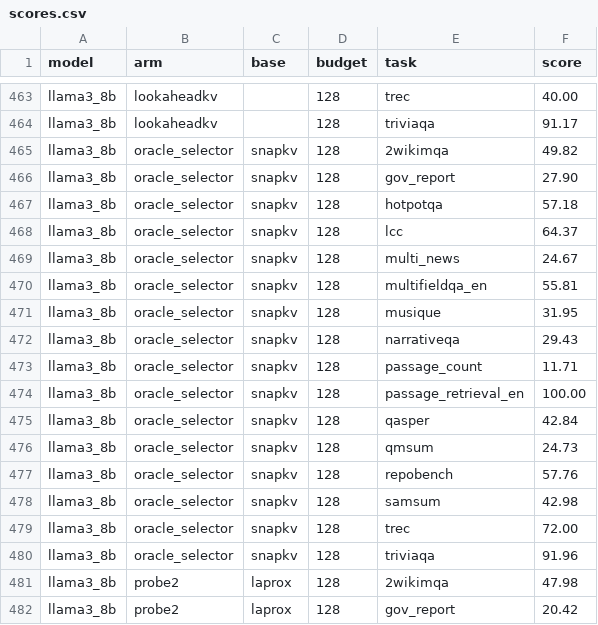
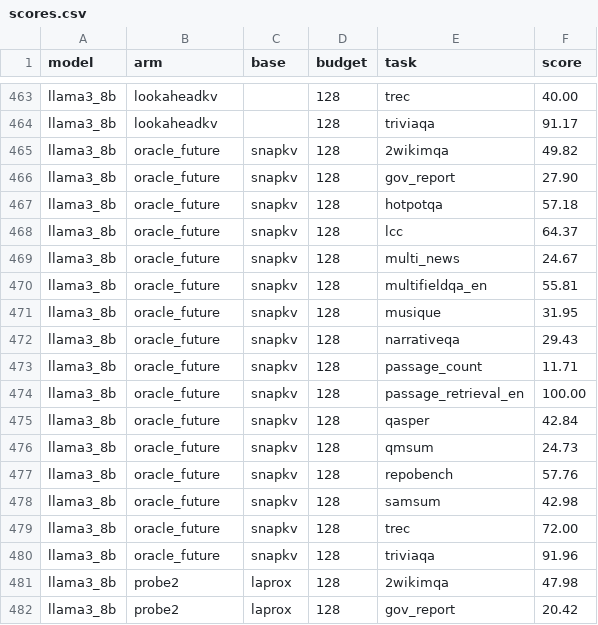
Before and after one commit to malmong/RESCUE, a CSV file: results/scores.csv, drawn as a sheet; only a part is shown, gaps mark what is left out.

Commit message:
Headroom table and figure; fix the oracle rows
orc50 runs the correction against real future attention, which is a ceiling on
the future SIGNAL. The per-input selector oracle is a different quantity --
per document, whichever cache scored better in hindsight -- and comes from
results/per_document.csv. Both were labelled oracle_selector, which put the
wrong number in the ablation table.

Renamed figures/common.py to figures/style.py: it collided with the data layer
in tables/common.py depending on which directory a script ran from.

```diff
--- a/results/scores.csv
+++ b/results/scores.csv
@@ -464,18 +464,18 @@ llama3_8b,lookaheadkv,,128,trec,40.00
 llama3_8b,lookaheadkv,,128,triviaqa,91.17
-llama3_8b,oracle_selector,snapkv,128,2wikimqa,49.82
-llama3_8b,oracle_selector,snapkv,128,gov_report,27.90
-llama3_8b,oracle_selector,snapkv,128,hotpotqa,57.18
-llama3_8b,oracle_selector,snapkv,128,lcc,64.37
-llama3_8b,oracle_selector,snapkv,128,multi_news,24.67
-llama3_8b,oracle_selector,snapkv,128,multifieldqa_en,55.81
-llama3_8b,oracle_selector,snapkv,128,musique,31.95
-llama3_8b,oracle_selector,snapkv,128,narrativeqa,29.43
-llama3_8b,oracle_selector,snapkv,128,passage_count,11.71
-llama3_8b,oracle_selector,snapkv,128,passage_retrieval_en,100.00
-llama3_8b,oracle_selector,snapkv,128,qasper,42.84
-llama3_8b,oracle_selector,snapkv,128,qmsum,24.73
-llama3_8b,oracle_selector,snapkv,128,repobench,57.76
-llama3_8b,oracle_selector,snapkv,128,samsum,42.98
-llama3_8b,oracle_selector,snapkv,128,trec,72.00
-llama3_8b,oracle_selector,snapkv,128,triviaqa,91.96
+llama3_8b,oracle_future,snapkv,128,2wikimqa,49.82
+llama3_8b,oracle_future,snapkv,128,gov_report,27.90
+llama3_8b,oracle_future,snapkv,128,hotpotqa,57.18
+llama3_8b,oracle_future,snapkv,128,lcc,64.37
+llama3_8b,oracle_future,snapkv,128,multi_news,24.67
+llama3_8b,oracle_future,snapkv,128,multifieldqa_en,55.81
+llama3_8b,oracle_future,snapkv,128,musique,31.95
+llama3_8b,oracle_future,snapkv,128,narrativeqa,29.43
+llama3_8b,oracle_future,snapkv,128,passage_count,11.71
+llama3_8b,oracle_future,snapkv,128,passage_retrieval_en,100.00
+llama3_8b,oracle_future,snapkv,128,qasper,42.84
+llama3_8b,oracle_future,snapkv,128,qmsum,24.73
+llama3_8b,oracle_future,snapkv,128,repobench,57.76
+llama3_8b,oracle_future,snapkv,128,samsum,42.98
+llama3_8b,oracle_future,snapkv,128,trec,72.00
+llama3_8b,oracle_future,snapkv,128,triviaqa,91.96
 llama3_8b,probe2,laprox,128,2wikimqa,47.98
```
Also changed, not shown: 8 other files.
